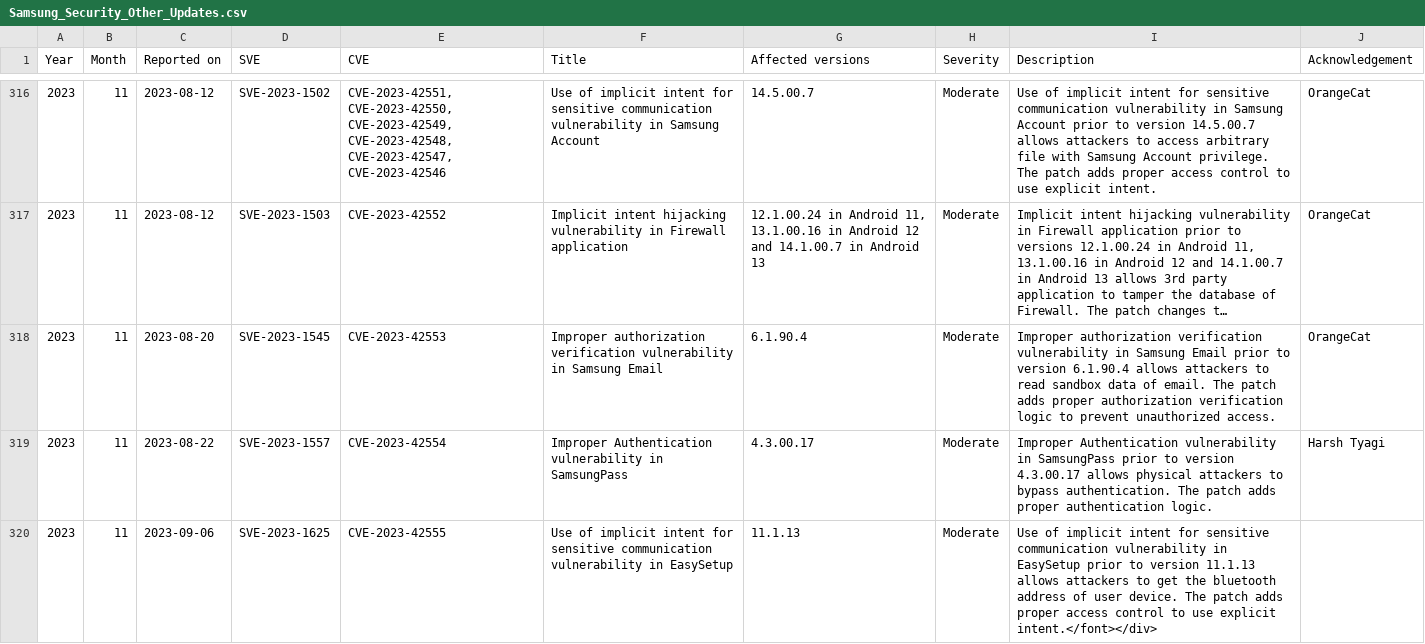
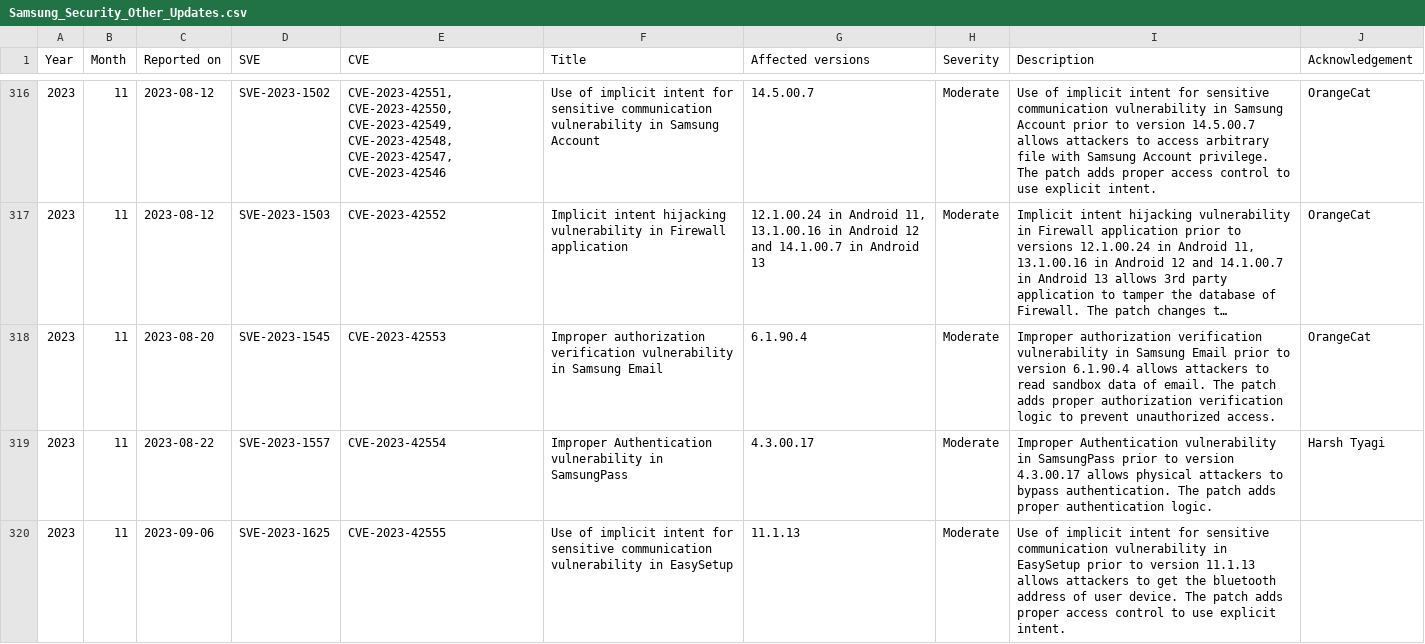
Before and after one commit to NetKingJ/awesome-android-security, a CSV file: Samsung_SVE_DataBase/Samsung_Security_Other_Updates.csv, drawn as a sheet; only a part is shown, gaps mark what is left out; long unchanged cells end in ….

Commit message:
[Fix] Samsung Security Updates DB

```diff
--- a/Samsung_SVE_DataBase/Samsung_Security_Other_Updates.csv
+++ b/Samsung_SVE_DataBase/Samsung_Security_Other_Updates.csv
@@ -319,2 +319,2 @@ Year,Month,Reported on,SVE,CVE,Title,Affected versions,Severity,Description,Ackn
 2023,11,2023-08-22,SVE-2023-1557,CVE-2023-42554,Improper Authentication vulnerability in SamsungPass,4.3.00.17,Moderate,Improper Authentication vulnerability in SamsungPass prior to version 4.3.00.17 allows physical attackers to bypass authentication. The patch adds proper authentication logic.,Harsh Tyagi
-2023,11,2023-09-06,SVE-2023-1625,CVE-2023-42555,Use of implicit intent for sensitive communication vulnerability in EasySetup,11.1.13,Moderate,Use of implicit intent for sensitive communication vulnerability in EasySetup prior to version 11.1.13 allows attackers to get the bluetooth address of user device. The patch adds proper access control to use explicit intent.</font></div>,
+2023,11,2023-09-06,SVE-2023-1625,CVE-2023-42555,Use of implicit intent for sensitive communication vulnerability in EasySetup,11.1.13,Moderate,Use of implicit intent for sensitive communication vulnerability in EasySetup prior to version 11.1.13 allows attackers to get the bluetooth address of user device. The patch adds proper access control to use explicit intent.,
```
